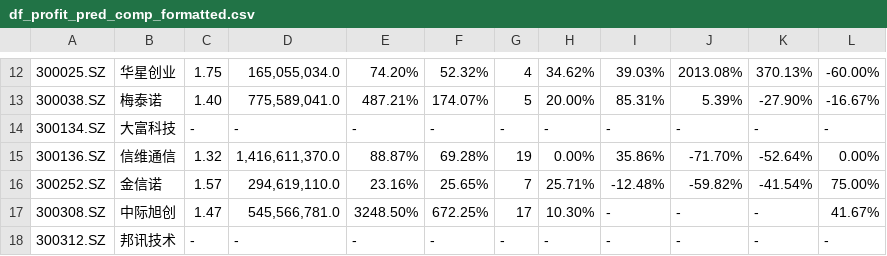
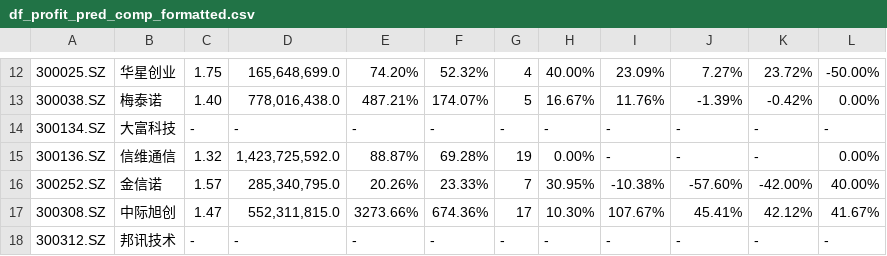
Before and after one commit to shujuwen2013/industry-research-flask, a CSV file: static/data/df_profit_pred_comp_formatted.csv, drawn as a sheet; only a part is shown, gaps mark what is left out; the diff covers the shown part only.

```diff
--- a/static/data/df_profit_pred_comp_formatted.csv
+++ b/static/data/df_profit_pred_comp_formatted.csv
@@ -12,7 +12,7 @@
-300025.SZ,华星创业,1.75,"165,055,034.0",74.20%,52.32%,4,34.62%,39.03%,2013.08%,370.13%,-60.00%
-300038.SZ,梅泰诺,1.40,"775,589,041.0",487.21%,174.07%,5,20.00%,85.31%,5.39%,-27.90%,-16.67%
+300025.SZ,华星创业,1.75,"165,648,699.0",74.20%,52.32%,4,40.00%,23.09%,7.27%,23.72%,-50.00%
+300038.SZ,梅泰诺,1.40,"778,016,438.0",487.21%,174.07%,5,16.67%,11.76%,-1.39%,-0.42%,0.00%
 300134.SZ,大富科技,-,-,-,-,-,-,-,-,-,-
-300136.SZ,信维通信,1.32,"1,416,611,370.0",88.87%,69.28%,19,0.00%,35.86%,-71.70%,-52.64%,0.00%
-300252.SZ,金信诺,1.57,"294,619,110.0",23.16%,25.65%,7,25.71%,-12.48%,-59.82%,-41.54%,75.00%
-300308.SZ,中际旭创,1.47,"545,566,781.0",3248.50%,672.25%,17,10.30%,-,-,-,41.67%
+300136.SZ,信维通信,1.32,"1,423,725,592.0",88.87%,69.28%,19,0.00%,-,-,-,0.00%
+300252.SZ,金信诺,1.57,"285,340,795.0",20.26%,23.33%,7,30.95%,-10.38%,-57.60%,-42.00%,40.00%
+300308.SZ,中际旭创,1.47,"552,311,815.0",3273.66%,674.36%,17,10.30%,107.67%,45.41%,42.12%,41.67%
 300312.SZ,邦讯技术,-,-,-,-,-,-,-,-,-,-
```
Also changed, not shown: 142 edited cells elsewhere in this file, static/data/df.csv, static/data/df_group.csv, 6 other files.
